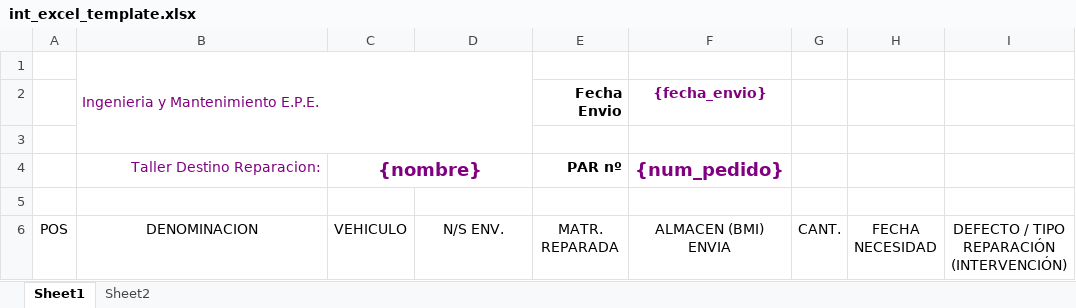
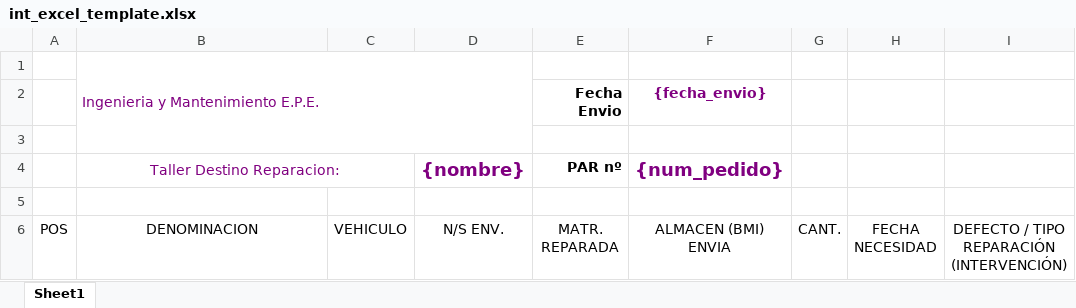
Before and after one commit to pako-gm/mat89, an Excel workbook: public/plantillas/int_excel_template.xlsx, sheet Sheet1, drawn as a sheet; only a part is shown; values as stored, in another font and other column widths than the file's, no borders; charts and pictures and table styles not drawn; the diff names each change by its address in the sheet, - before the commit and + after, or states it on an @@ line.

Commit message:
quitado merge en plantilla excel

```diff
--- a/public/plantillas/int_excel_template.xlsx (sheet Sheet1)
+++ b/public/plantillas/int_excel_template.xlsx (sheet Sheet1)
@@ sheet tab hidden: Sheet2 @@
-B4 alignment: right
+B4 alignment: center
+B4:C4 merged
-C4: {nombre}
+C4: (empty)
-C4:D4 merged
-D4: (empty)
+D4: {nombre}
```
Also changed, not shown: 1 other file.
